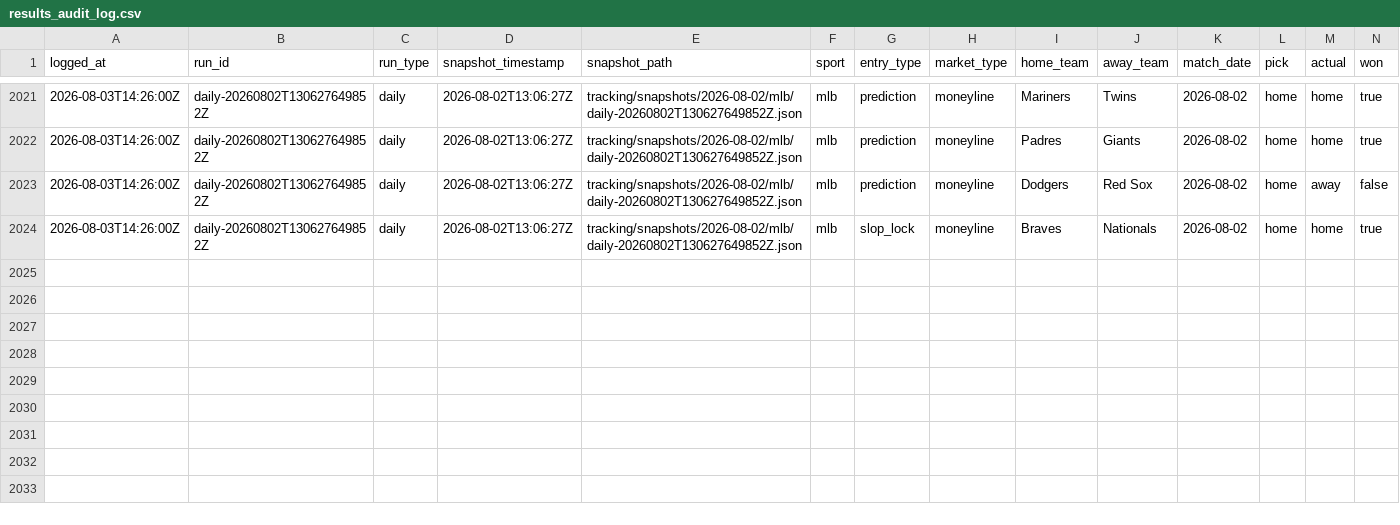
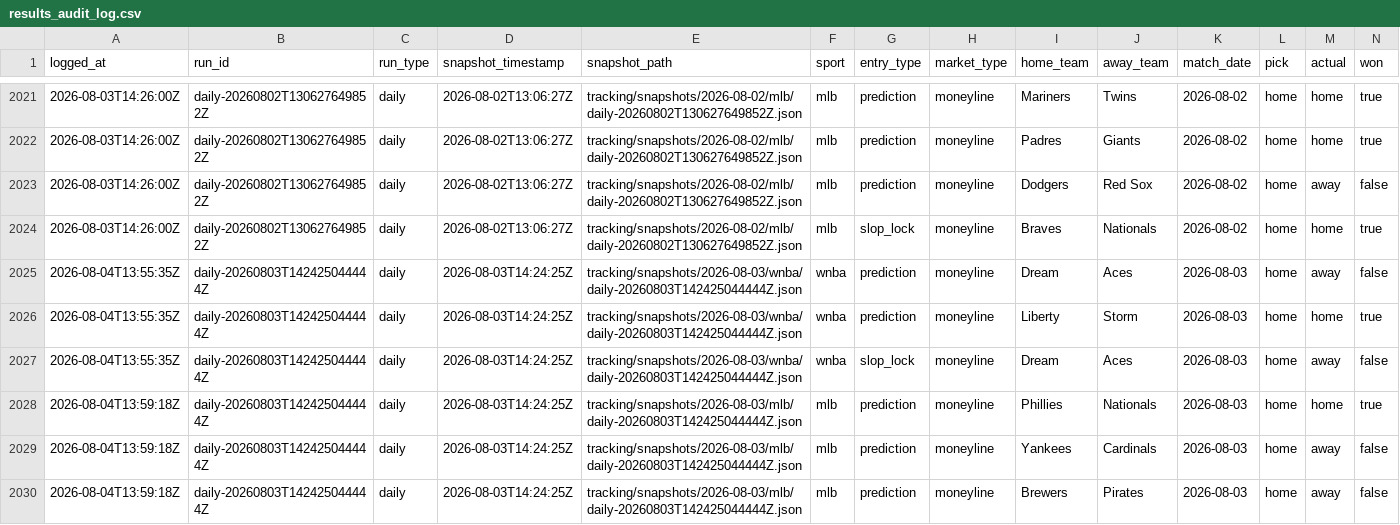
Before and after one commit to jasonpersinger/sloplocks, a CSV file: data/tracking/results_audit_log.csv, drawn as a sheet; only a part is shown, gaps mark what is left out; rows hold the shown columns only; the diff names each change by its address in the sheet, - before the commit and + after, or states it on an @@ line.

Commit message:
data: daily predictions 2026-08-04

```diff
--- a/data/tracking/results_audit_log.csv
+++ b/data/tracking/results_audit_log.csv
+row 2025: 2026-08-04T13:55:35Z | daily-20260803T142425044444Z | daily | 2026-08-03T14:24:25Z | tracking/snapshots/2026-08-03/wnba/daily-20260803T142425044444Z.json | wnba | prediction | moneyline | Dream | Aces | 2026-08-03 | home | away | false
+row 2026: 2026-08-04T13:55:35Z | daily-20260803T142425044444Z | daily | 2026-08-03T14:24:25Z | tracking/snapshots/2026-08-03/wnba/daily-20260803T142425044444Z.json | wnba | prediction | moneyline | Liberty | Storm | 2026-08-03 | home | home | true
+row 2027: 2026-08-04T13:55:35Z | daily-20260803T142425044444Z | daily | 2026-08-03T14:24:25Z | tracking/snapshots/2026-08-03/wnba/daily-20260803T142425044444Z.json | wnba | slop_lock | moneyline | Dream | Aces | 2026-08-03 | home | away | false
+row 2028: 2026-08-04T13:59:18Z | daily-20260803T142425044444Z | daily | 2026-08-03T14:24:25Z | tracking/snapshots/2026-08-03/mlb/daily-20260803T142425044444Z.json | mlb | prediction | moneyline | Phillies | Nationals | 2026-08-03 | home | home | true
+row 2029: 2026-08-04T13:59:18Z | daily-20260803T142425044444Z | daily | 2026-08-03T14:24:25Z | tracking/snapshots/2026-08-03/mlb/daily-20260803T142425044444Z.json | mlb | prediction | moneyline | Yankees | Cardinals | 2026-08-03 | home | away | false
+row 2030: 2026-08-04T13:59:18Z | daily-20260803T142425044444Z | daily | 2026-08-03T14:24:25Z | tracking/snapshots/2026-08-03/mlb/daily-20260803T142425044444Z.json | mlb | prediction | moneyline | Brewers | Pirates | 2026-08-03 | home | away | false
```
Also changed, not shown: data/tracking/results_log.csv, 23 other files.
